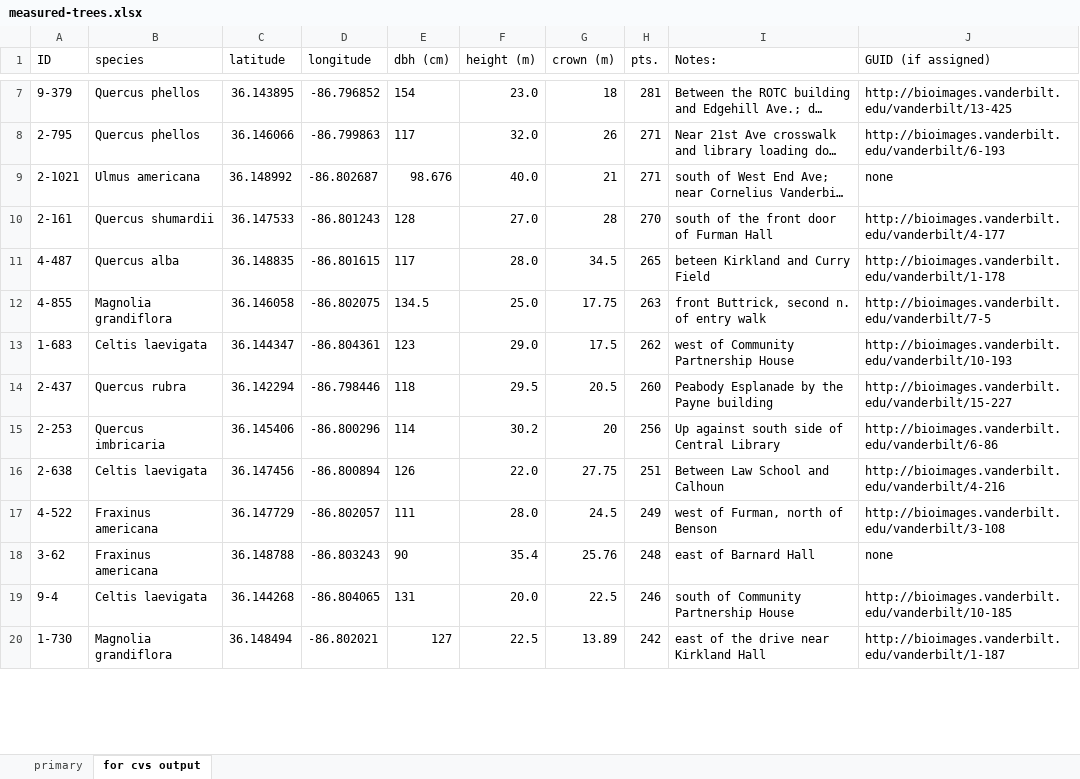
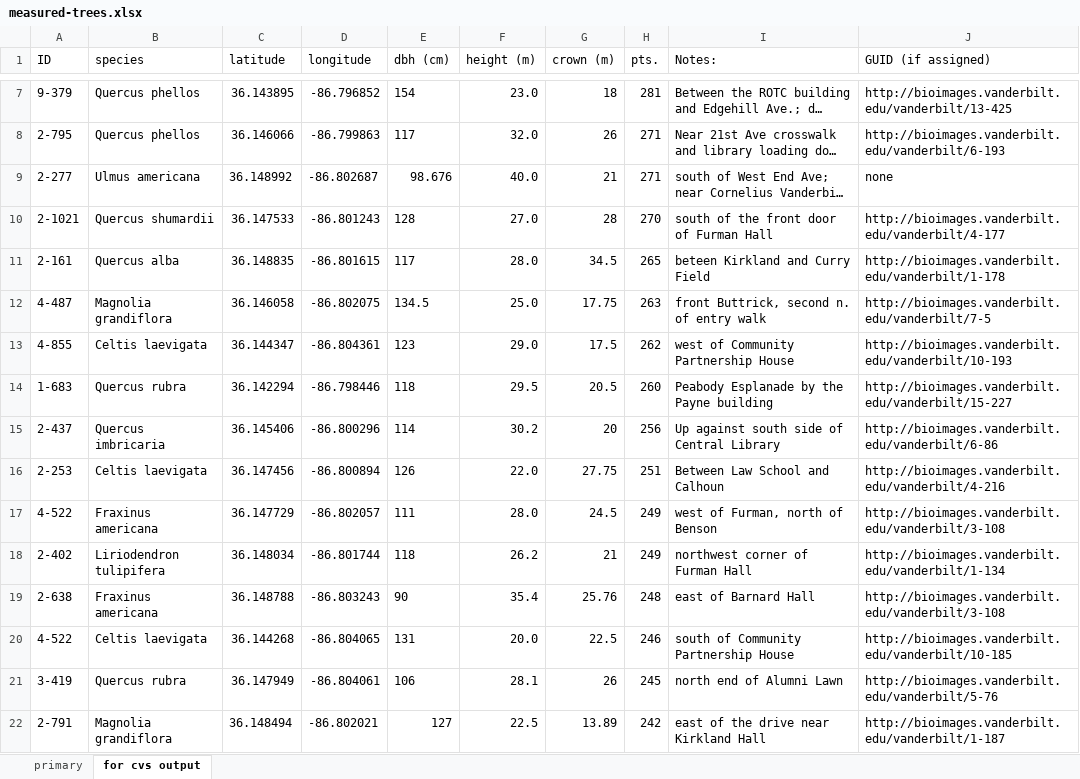
Before and after one commit to vanderbilt-arboretum/database, an Excel workbook: measured-trees.xlsx, sheet for cvs output, drawn as a sheet; only a part is shown, gaps mark what is left out; long unchanged cells end in …; values as stored, in another font and other column widths than the file's, no borders; addresses are those after the commit; the diff covers the shown part only; the diff names each change by its address in the sheet, - before the commit and + after, or states it on an @@ line.

```diff
--- a/measured-trees.xlsx (sheet for cvs output)
+++ b/measured-trees.xlsx (sheet for cvs output)
-A9 (ID): 2-1021
+A9 (ID): 2-277
-A10 (ID): 2-161
+A10 (ID): 2-1021
-A11 (ID): 4-487
+A11 (ID): 2-161
-A12 (ID): 4-855
+A12 (ID): 4-487
-A13 (ID): 1-683
+A13 (ID): 4-855
-A14 (ID): 2-437
+A14 (ID): 1-683
-A15 (ID): 2-253
+A15 (ID): 2-437
-A16 (ID): 2-638
+A16 (ID): 2-253
+row 18: 2-402 | Liriodendron tulipifera | 36.148034 | -86.801744 | 118 | 26.2 | 21 | 249 | northwest corner of Furman Hall | http://bioimages.vanderbilt.edu/vanderbilt/1-134
-A19 (ID): 3-62
+A19 (ID): 2-638
-J19 (GUID (if assigned)): none
+J19 (GUID (if assigned)): http://bioimages.vanderbilt.edu/vanderbilt/3-108
-A20 (ID): 9-4
+A20 (ID): 4-522
+row 21: 3-419 | Quercus rubra | 36.147949 | -86.804061 | 106 | 28.1 | 26 | 245 | north end of Alumni Lawn | http://bioimages.vanderbilt.edu/vanderbilt/5-76
-A22 (ID): 1-730
+A22 (ID): 2-791
```
Also changed, not shown: 6 added rows, 8 removed rows, 67 edited cells and cell formats elsewhere in this sheet, sheet primary, formulas that keep their value.
